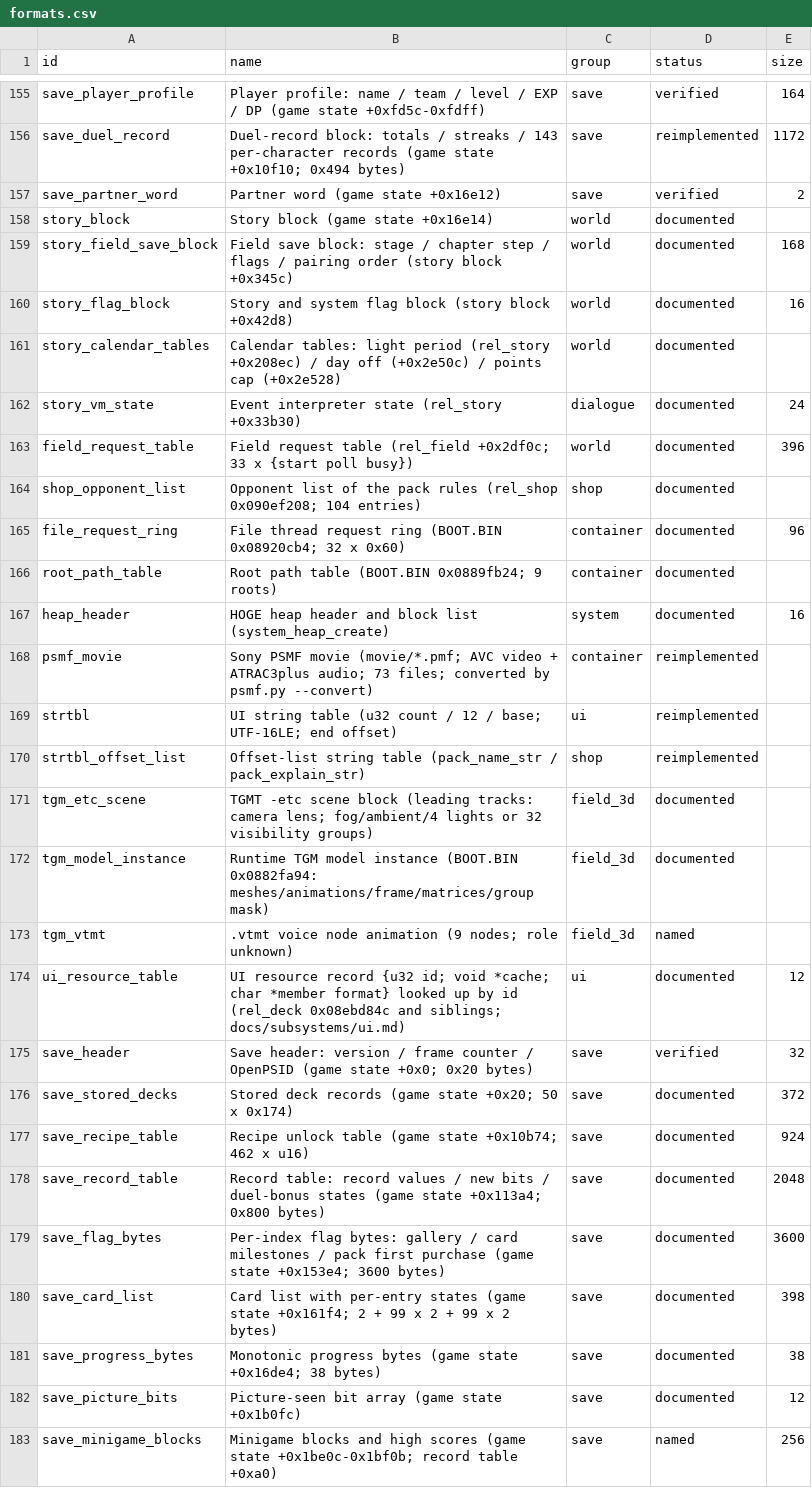
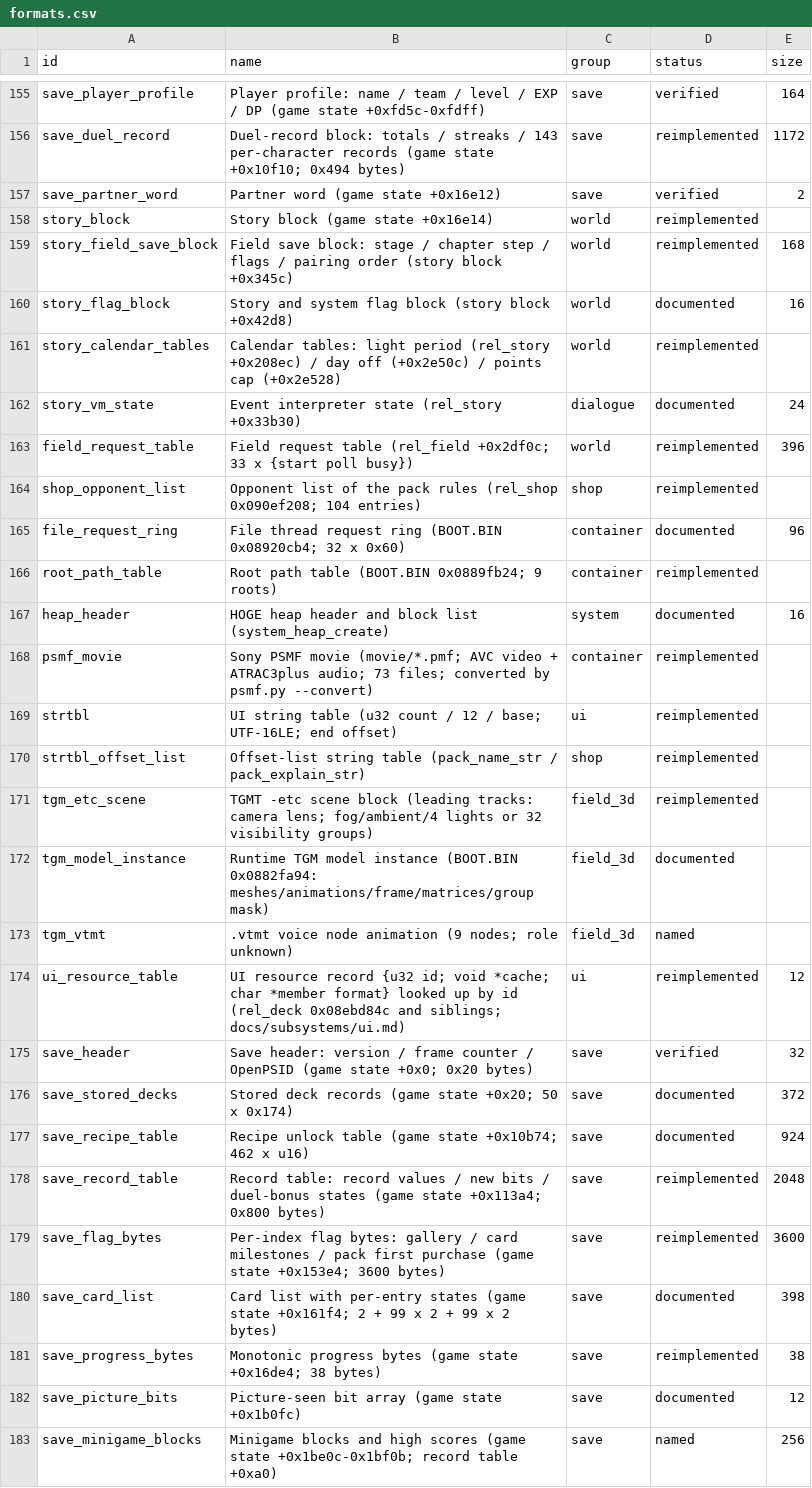
Before and after one commit to Tim-campy/ygo-gx-tagforce3-re, a CSV file: re/formats.csv, drawn as a sheet; only a part is shown, gaps mark what is left out; the diff covers the shown part only.

```diff
--- a/re/formats.csv
+++ b/re/formats.csv
@@ -157,11 +157,11 @@ save_duel_record,Duel-record block: totals / streaks / 143 per-character records
 save_partner_word,Partner word (game state +0x16e12),save,verified,2
-story_block,Story block (game state +0x16e14),world,documented,
-story_field_save_block,Field save block: stage / chapter step / flags / pairing order (story block +0x345c),world,documented,168
+story_block,Story block (game state +0x16e14),world,reimplemented,
+story_field_save_block,Field save block: stage / chapter step / flags / pairing order (story block +0x345c),world,reimplemented,168
 story_flag_block,Story and system flag block (story block +0x42d8),world,documented,16
-story_calendar_tables,Calendar tables: light period (rel_story +0x208ec) / day off (+0x2e50c) / points cap (+0x2e528),world,documented,
+story_calendar_tables,Calendar tables: light period (rel_story +0x208ec) / day off (+0x2e50c) / points cap (+0x2e528),world,reimplemented,
 story_vm_state,Event interpreter state (rel_story +0x33b30),dialogue,documented,24
-field_request_table,Field request table (rel_field +0x2df0c; 33 x {start poll busy}),world,documented,396
-shop_opponent_list,Opponent list of the pack rules (rel_shop 0x090ef208; 104 entries),shop,documented,
+field_request_table,Field request table (rel_field +0x2df0c; 33 x {start poll busy}),world,reimplemented,396
+shop_opponent_list,Opponent list of the pack rules (rel_shop 0x090ef208; 104 entries),shop,reimplemented,
 file_request_ring,File thread request ring (BOOT.BIN 0x08920cb4; 32 x 0x60),container,documented,96
-root_path_table,Root path table (BOOT.BIN 0x0889fb24; 9 roots),container,documented,
+root_path_table,Root path table (BOOT.BIN 0x0889fb24; 9 roots),container,reimplemented,
 heap_header,HOGE heap header and block list (system_heap_create),system,documented,16
@@ -170,6 +170,6 @@ strtbl,UI string table (u32 count / 12 / base; UTF-16LE; end offset),ui,reimplem
 strtbl_offset_list,Offset-list string table (pack_name_str / pack_explain_str),shop,reimplemented,
-tgm_etc_scene,TGMT -etc scene block (leading tracks: camera lens; fog/ambient/4 lights or 32 visibility groups),field_3d,documented,
+tgm_etc_scene,TGMT -etc scene block (leading tracks: camera lens; fog/ambient/4 lights or 32 visibility groups),field_3d,reimplemented,
 tgm_model_instance,Runtime TGM model instance (BOOT.BIN 0x0882fa94: meshes/animations/frame/matrices/group mask),field_3d,documented,
 tgm_vtmt,.vtmt voice node animation (9 nodes; role unknown),field_3d,named,
-ui_resource_table,UI resource record {u32 id; void *cache; char *member format} looked up by id (rel_deck 0x08ebd84c and siblings; docs/subsystems/ui.md),ui,documented,12
+ui_resource_table,UI resource record {u32 id; void *cache; char *member format} looked up by id (rel_deck 0x08ebd84c and siblings; docs/subsystems/ui.md),ui,reimplemented,12
 save_header,Save header: version / frame counter / OpenPSID (game state +0x0; 0x20 bytes),save,verified,32
@@ -177,6 +177,6 @@ save_stored_decks,Stored deck records (game state +0x20; 50 x 0x174),save,docume
 save_recipe_table,Recipe unlock table (game state +0x10b74; 462 x u16),save,documented,924
-save_record_table,Record table: record values / new bits / duel-bonus states (game state +0x113a4; 0x800 bytes),save,documented,2048
-save_flag_bytes,Per-index flag bytes: gallery / card milestones / pack first purchase (game state +0x153e4; 3600 bytes),save,documented,3600
+save_record_table,Record table: record values / new bits / duel-bonus states (game state +0x113a4; 0x800 bytes),save,reimplemented,2048
+save_flag_bytes,Per-index flag bytes: gallery / card milestones / pack first purchase (game state +0x153e4; 3600 bytes),save,reimplemented,3600
 save_card_list,Card list with per-entry states (game state +0x161f4; 2 + 99 x 2 + 99 x 2 bytes),save,documented,398
-save_progress_bytes,Monotonic progress bytes (game state +0x16de4; 38 bytes),save,documented,38
+save_progress_bytes,Monotonic progress bytes (game state +0x16de4; 38 bytes),save,reimplemented,38
 save_picture_bits,Picture-seen bit array (game state +0x1b0fc),save,documented,12
```
Also changed, not shown: 18 edited cells elsewhere in this file, 24 other files.
